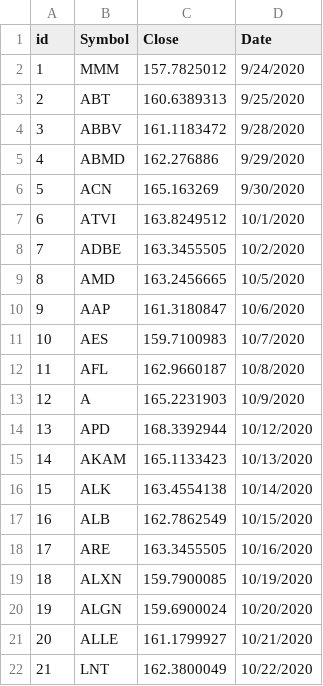
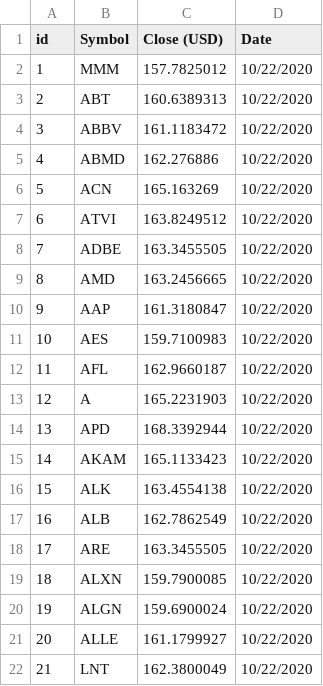
Before and after one commit to kpp1106/ETL_Project, a CSV file: data-sym_price.csv, drawn as a sheet.

```diff
--- a/data-sym_price.csv
+++ b/data-sym_price.csv
@@ -1,22 +1,22 @@
-id,Symbol,Close,Date
-1,MMM,157.7825012,9/24/2020
-2,ABT,160.6389313,9/25/2020
-3,ABBV,161.1183472,9/28/2020
-4,ABMD,162.276886,9/29/2020
-5,ACN,165.163269,9/30/2020
-6,ATVI,163.8249512,10/1/2020
-7,ADBE,163.3455505,10/2/2020
-8,AMD,163.2456665,10/5/2020
-9,AAP,161.3180847,10/6/2020
-10,AES,159.7100983,10/7/2020
-11,AFL,162.9660187,10/8/2020
-12,A,165.2231903,10/9/2020
-13,APD,168.3392944,10/12/2020
-14,AKAM,165.1133423,10/13/2020
-15,ALK,163.4554138,10/14/2020
-16,ALB,162.7862549,10/15/2020
-17,ARE,163.3455505,10/16/2020
-18,ALXN,159.7900085,10/19/2020
-19,ALGN,159.6900024,10/20/2020
-20,ALLE,161.1799927,10/21/2020
+id,Symbol,Close (USD),Date
+1,MMM,157.7825012,10/22/2020
+2,ABT,160.6389313,10/22/2020
+3,ABBV,161.1183472,10/22/2020
+4,ABMD,162.276886,10/22/2020
+5,ACN,165.163269,10/22/2020
+6,ATVI,163.8249512,10/22/2020
+7,ADBE,163.3455505,10/22/2020
+8,AMD,163.2456665,10/22/2020
+9,AAP,161.3180847,10/22/2020
+10,AES,159.7100983,10/22/2020
+11,AFL,162.9660187,10/22/2020
+12,A,165.2231903,10/22/2020
+13,APD,168.3392944,10/22/2020
+14,AKAM,165.1133423,10/22/2020
+15,ALK,163.4554138,10/22/2020
+16,ALB,162.7862549,10/22/2020
+17,ARE,163.3455505,10/22/2020
+18,ALXN,159.7900085,10/22/2020
+19,ALGN,159.6900024,10/22/2020
+20,ALLE,161.1799927,10/22/2020
 21,LNT,162.3800049,10/22/2020
```
Also changed, not shown: 7 other files.
